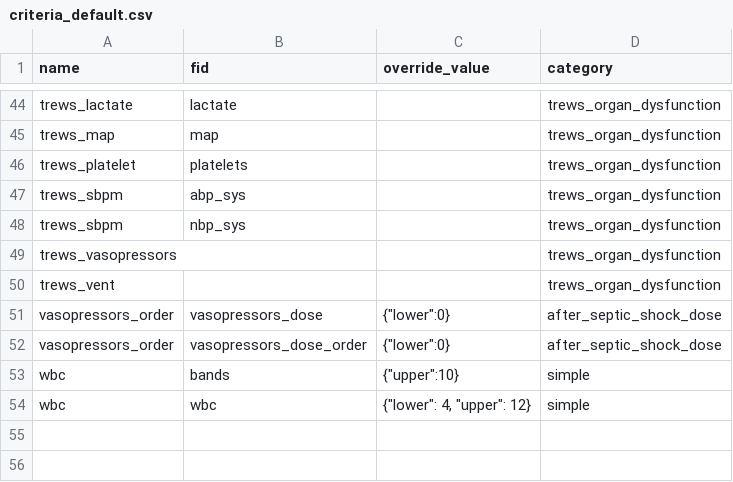
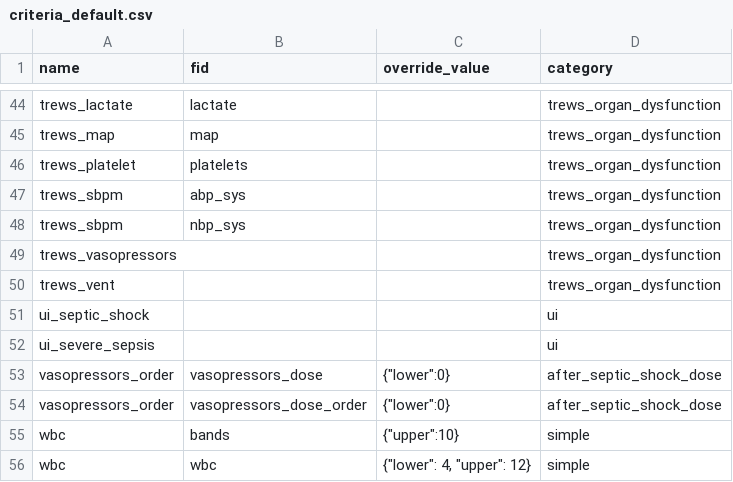
Before and after one commit to cloud-cds/cds-stack, a CSV file: db/criteria_default.csv, drawn as a sheet; only a part is shown, gaps mark what is left out.

Commit message:
fixed first() bug; include ui based severe sepsis and septic shock

```diff
--- a/db/criteria_default.csv
+++ b/db/criteria_default.csv
@@ -50,2 +50,4 @@ trews_vasopressors,,,trews_organ_dysfunction
 trews_vent,,,trews_organ_dysfunction
+ui_septic_shock,,,ui
+ui_severe_sepsis,,,ui
 vasopressors_order,vasopressors_dose,"{""lower"":0}",after_septic_shock_dose
```
Also changed, not shown: 4 other files.
